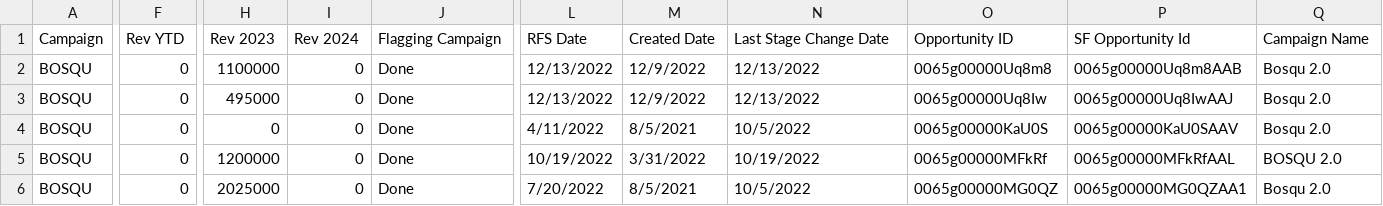
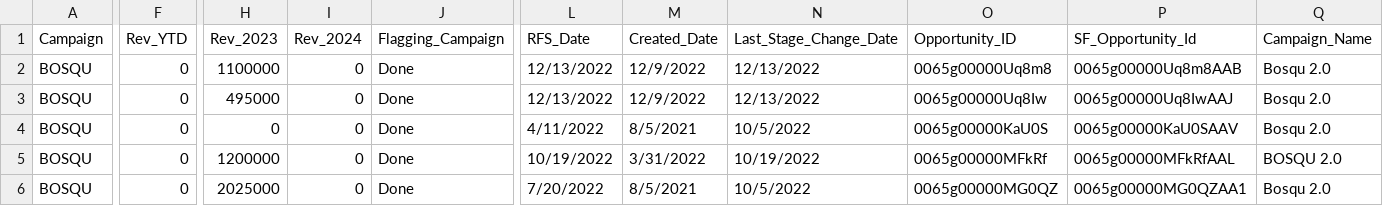
Before and after one commit to aerkha/dashboard-streamlit, a CSV file: Marketing_Database.csv, drawn as a sheet; only a part is shown, gaps mark what is left out; the diff covers the shown part only; the diff names each change by its address in the sheet, - before the commit and + after, or states it on an @@ line.

```diff
--- a/Marketing_Database.csv
+++ b/Marketing_Database.csv
-F1: Rev YTD
+F1: Rev_YTD
-H1: Rev 2023
+H1: Rev_2023
-I1: Rev 2024
+I1: Rev_2024
-J1: Flagging Campaign
+J1: Flagging_Campaign
-L1: RFS Date
+L1: RFS_Date
-M1: Created Date
+M1: Created_Date
-N1: Last Stage Change Date
+N1: Last_Stage_Change_Date
-O1: Opportunity ID
+O1: Opportunity_ID
-P1: SF Opportunity Id
+P1: SF_Opportunity_Id
-Q1: Campaign Name
+Q1: Campaign_Name
```
Also changed, not shown: 14 edited cells elsewhere in this file, 1 other file.
